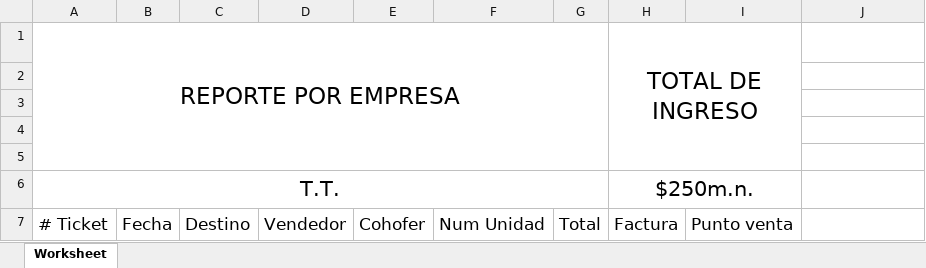
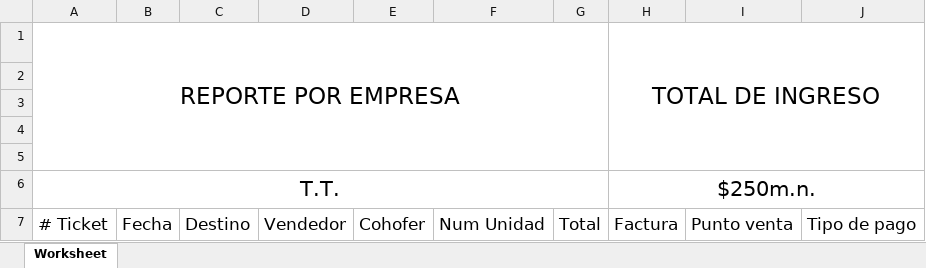
Before and after one commit to fxrnxndx/contabilidadtaxiamarillo, an Excel workbook: ReporteEmpresa.xlsx, sheet Worksheet, drawn as a sheet; values as stored, in another font and other column widths than the file's, no borders; the diff names each change by its address in the sheet, - before the commit and + after, or states it on an @@ line.

```diff
--- a/ReporteEmpresa.xlsx (sheet Worksheet)
+++ b/ReporteEmpresa.xlsx (sheet Worksheet)
-H1:I5 merged
+H1:J5 merged
-H6:I6 merged
+H6:J6 merged
-J7: (empty)
+J7: Tipo de pago
```
Also changed, not shown: R.Choferes.xlsx, R.Empresa.xlsx, 6 other files.
